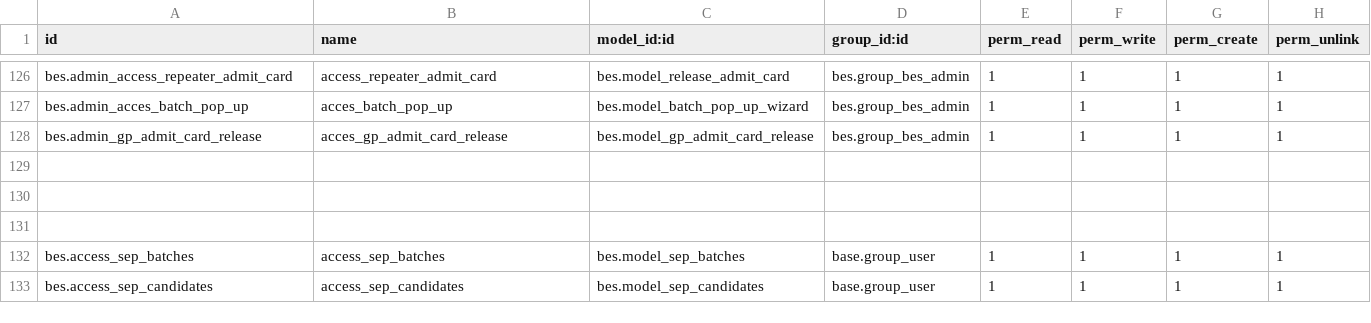
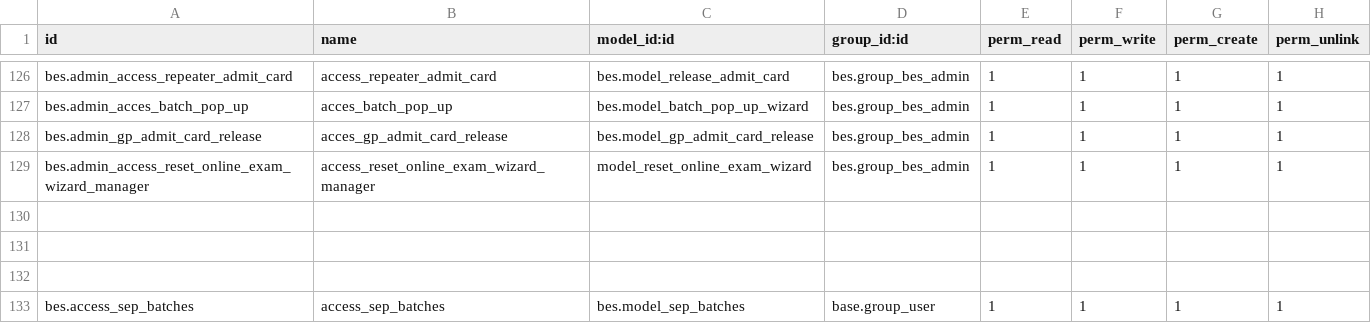
Before and after one commit to saif-esehat/bes, a CSV file: security/ir.model.access.csv, drawn as a sheet; only a part is shown, gaps mark what is left out; the shorter side is filled out with more unchanged rows.

Commit message:
data

```diff
--- a/security/ir.model.access.csv
+++ b/security/ir.model.access.csv
@@ -128,2 +128,3 @@ bes.admin_acces_batch_pop_up,acces_batch_pop_up,bes.model_batch_pop_up_wizard,be
 bes.admin_gp_admit_card_release,acces_gp_admit_card_release,bes.model_gp_admit_card_release,bes.group_bes_admin,1,1,1,1
+bes.admin_access_reset_online_exam_wizard_manager,access_reset_online_exam_wizard_manager,model_reset_online_exam_wizard,bes.group_bes_admin,1,1,1,1
 
```
Also changed, not shown: 8 other files.
